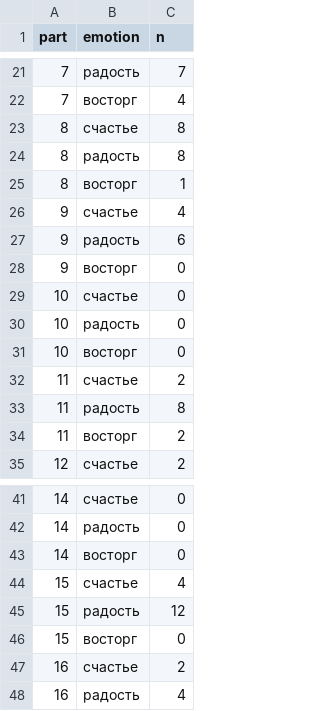
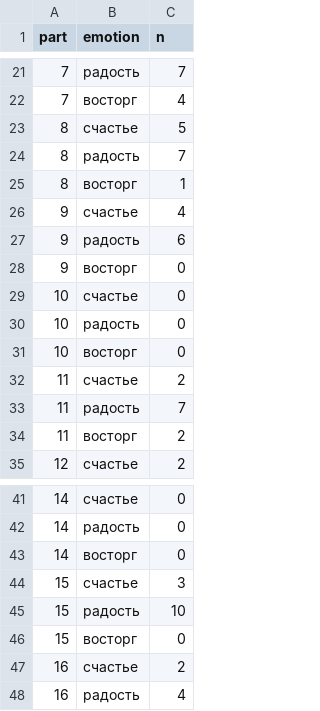
Before and after one commit to eelegiap/digitalwp, a CSV file: stackedbar/Natasha-emotions.csv, drawn as a sheet; only a part is shown, gaps mark what is left out.

```diff
--- a/stackedbar/Natasha-emotions.csv
+++ b/stackedbar/Natasha-emotions.csv
@@ -22,4 +22,4 @@ part,emotion,n
 7,восторг,4
-8,счастье,8
-8,радость,8
+8,счастье,5
+8,радость,7
 8,восторг,1
@@ -32,3 +32,3 @@ part,emotion,n
 11,счастье,2
-11,радость,8
+11,радость,7
 11,восторг,2
@@ -43,4 +43,4 @@ part,emotion,n
 14,восторг,0
-15,счастье,4
-15,радость,12
+15,счастье,3
+15,радость,10
 15,восторг,0
```
Also changed, not shown: stackedbar/Andrei-emotions.csv, stackedbar/Pierre-emotions.csv, 5 other files.
